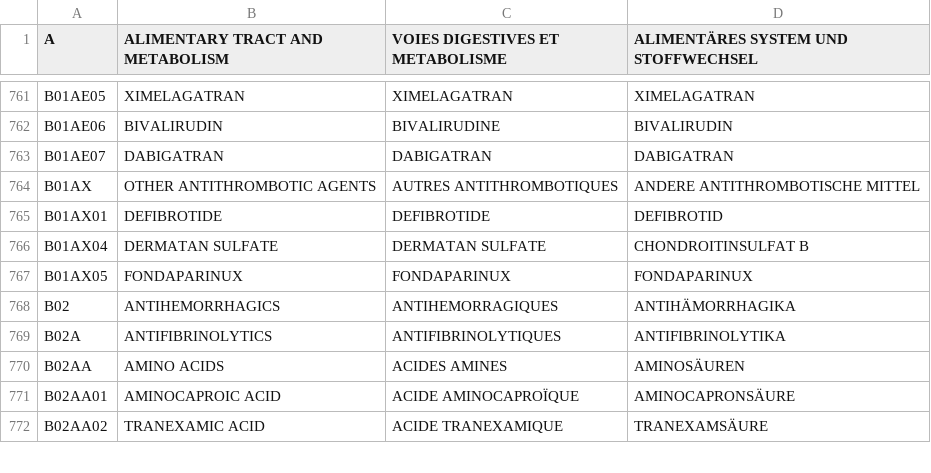
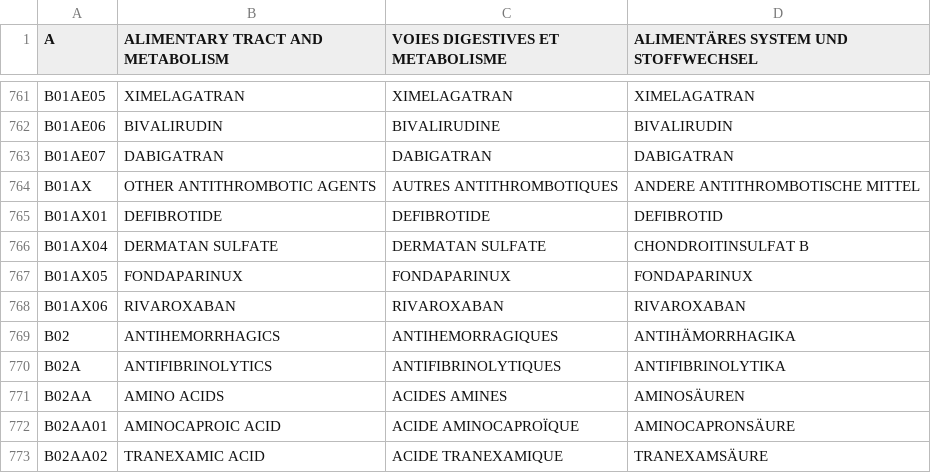
Before and after one commit to FreeHealth/freehealth, a CSV file: global_resources/sql/atc_utf8.csv, drawn as a sheet; only a part is shown, gaps mark what is left out; the diff names each change by its address in the sheet, - before the commit and + after, or states it on an @@ line.

Commit message:
updating B01AX
git-svn-id: https://freemedforms.googlecode.com/svn/trunk@1288 571bf770-40aa-11de-9a54-b9394989f659

```diff
--- a/global_resources/sql/atc_utf8.csv
+++ b/global_resources/sql/atc_utf8.csv
+row 768: B01AX06 | RIVAROXABAN | RIVAROXABAN | RIVAROXABAN
```
